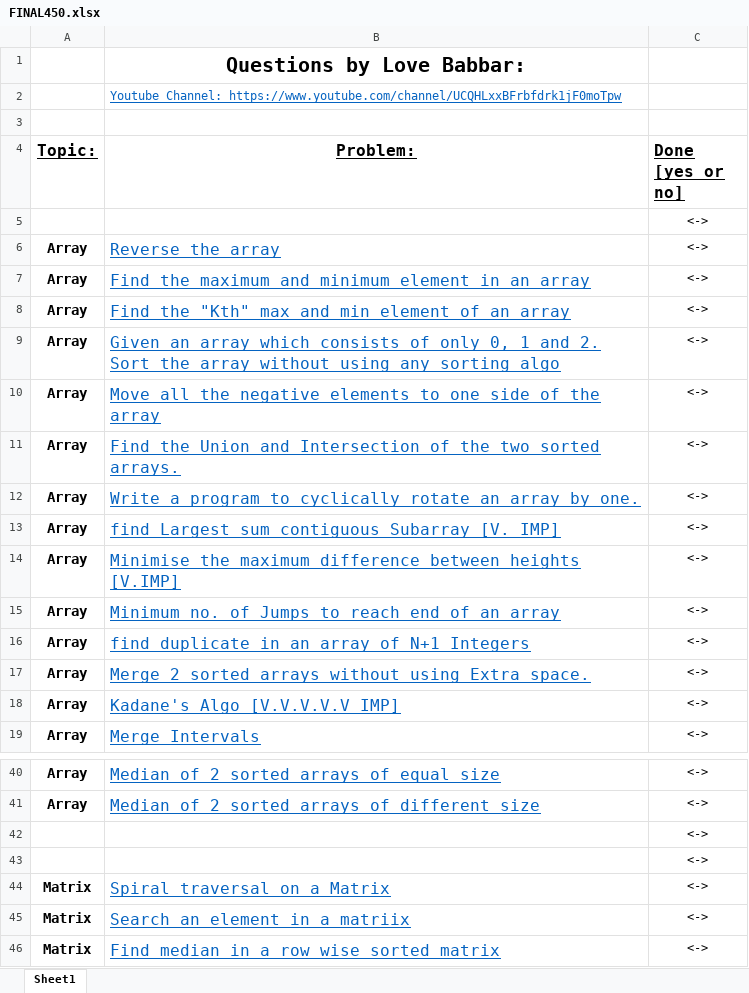
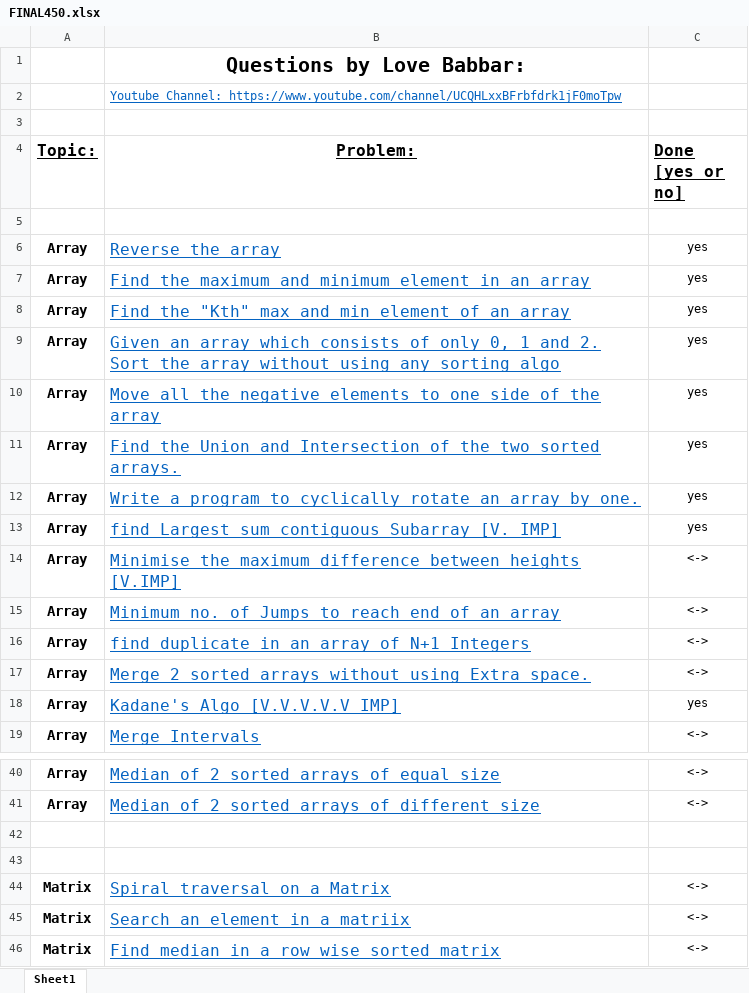
Before and after one commit to Ichigo27/lovebabbar-dsa-sheet, an Excel workbook: FINAL450.xlsx, sheet Sheet1, drawn as a sheet; only a part is shown, gaps mark what is left out; values as stored, in another font and other column widths than the file's, no borders; the diff names each change by its address in the sheet, - before the commit and + after, or states it on an @@ line.

```diff
--- a/FINAL450.xlsx (sheet Sheet1)
+++ b/FINAL450.xlsx (sheet Sheet1)
-C5 (Done [yes or no]): <->
+C5 (Done [yes or no]): (empty)
-C6:C13 (Done [yes or no]): <->
+C6:C13 (Done [yes or no]): yes
-C18 (Done [yes or no]): <->
+C18 (Done [yes or no]): yes
-C42:C43 (Done [yes or no]): <->
+C42:C43 (Done [yes or no]): (empty)
```
Also changed, not shown: 10 other files.
